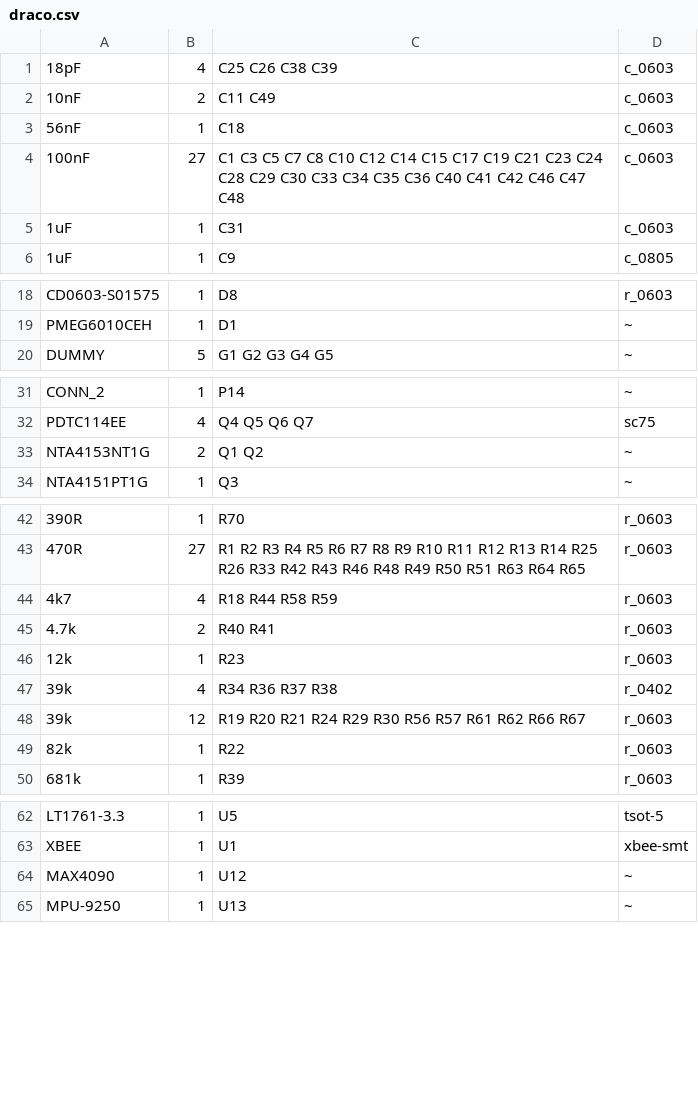
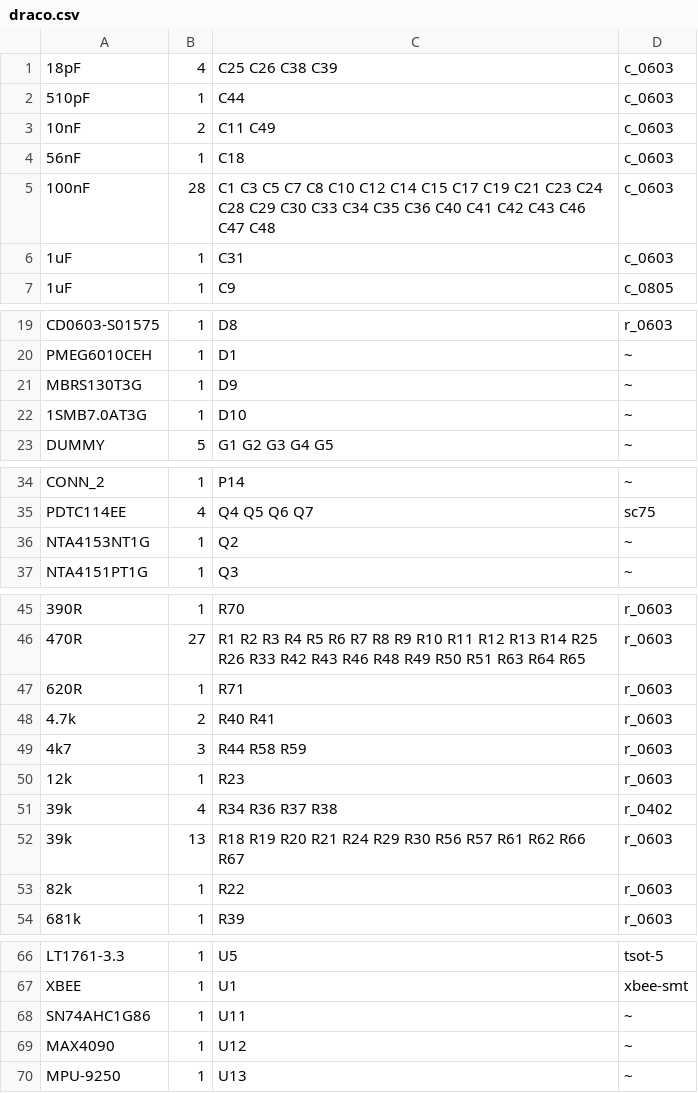
Before and after one commit to xdandys/draco, a CSV file: hw/draco.csv, drawn as a sheet; only a part is shown, gaps mark what is left out.

```diff
--- a/hw/draco.csv
+++ b/hw/draco.csv
@@ -1,5 +1,6 @@
 18pF;4;"C25 C26 C38 C39";c_0603
+510pF;1;"C44";c_0603
 10nF;2;"C11 C49";c_0603
 56nF;1;"C18";c_0603
-100nF;27;"C1 C3 C5 C7 C8 C10 C12 C14 C15 C17 C19 C21 C23 C24 C28 C29 C30 C33 C34 C35 C36 C40 C41 C42 C46 C47 C48";c_0603
+100nF;28;"C1 C3 C5 C7 C8 C10 C12 C14 C15 C17 C19 C21 C23 C24 C28 C29 C30 C33 C34 C35 C36 C40 C41 C42 C43 C46 C47 C48";c_0603
 1uF;1;"C31";c_0603
@@ -19,2 +20,4 @@ CD0603-S01575;1;"D8";r_0603
 PMEG6010CEH;1;"D1";~
+MBRS130T3G;1;"D9";~
+1SMB7.0AT3G;1;"D10";~
 DUMMY;5;"G1 G2 G3 G4 G5";~
@@ -32,3 +35,3 @@ CONN_2;1;"P14";~
 PDTC114EE;4;"Q4 Q5 Q6 Q7";sc75
-NTA4153NT1G;2;"Q1 Q2";~
+NTA4153NT1G;1;"Q2";~
 NTA4151PT1G;1;"Q3";~
@@ -43,7 +46,8 @@ NTA4151PT1G;1;"Q3";~
 470R;27;"R1 R2 R3 R4 R5 R6 R7 R8 R9 R10 R11 R12 R13 R14 R25 R26 R33 R42 R43 R46 R48 R49 R50 R51 R63 R64 R65";r_0603
-4k7;4;"R18 R44 R58 R59";r_0603
+620R;1;"R71";r_0603
 4.7k;2;"R40 R41";r_0603
+4k7;3;"R44 R58 R59";r_0603
 12k;1;"R23";r_0603
 39k;4;"R34 R36 R37 R38";r_0402
-39k;12;"R19 R20 R21 R24 R29 R30 R56 R57 R61 R62 R66 R67";r_0603
+39k;13;"R18 R19 R20 R21 R24 R29 R30 R56 R57 R61 R62 R66 R67";r_0603
 82k;1;"R22";r_0603
@@ -63,2 +67,3 @@ LT1761-3.3;1;"U5";tsot-5
 XBEE;1;"U1";xbee-smt
+SN74AHC1G86;1;"U11";~
 MAX4090;1;"U12";~
```
Also changed, not shown: 1 other file.
